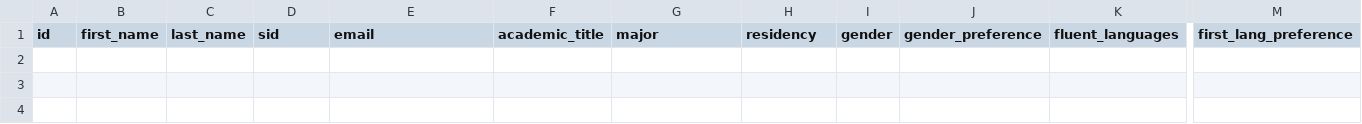
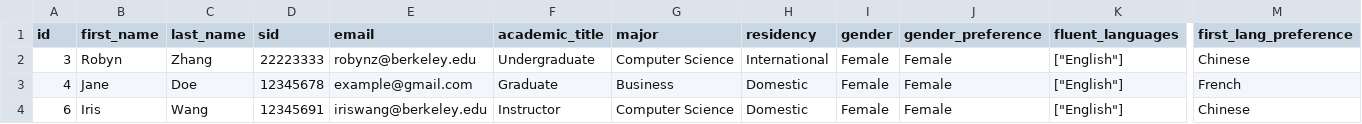
Before and after one commit to saasbook/LEP, a CSV file: script/newsheet.csv, drawn as a sheet; only a part is shown, gaps mark what is left out; rows hold the shown columns only; the diff names each change by its address in the sheet, - before the commit and + after, or states it on an @@ line.

```diff
--- a/script/newsheet.csv
+++ b/script/newsheet.csv
+row 2: 3 | Robyn | Zhang | 22223333 | robynz@berkeley.edu | Undergraduate | Computer Science | International | Female | Female | ["English"] | Chinese
+row 3: 4 | Jane | Doe | 12345678 | example@gmail.com | Graduate | Business | Domestic | Female | Female | ["English"] | French
+row 4: 6 | Iris | Wang | 12345691 | iriswang@berkeley.edu | Instructor | Computer Science | Domestic | Female | Female | ["English"] | Chinese
```
Also changed, not shown: 3 other files.
